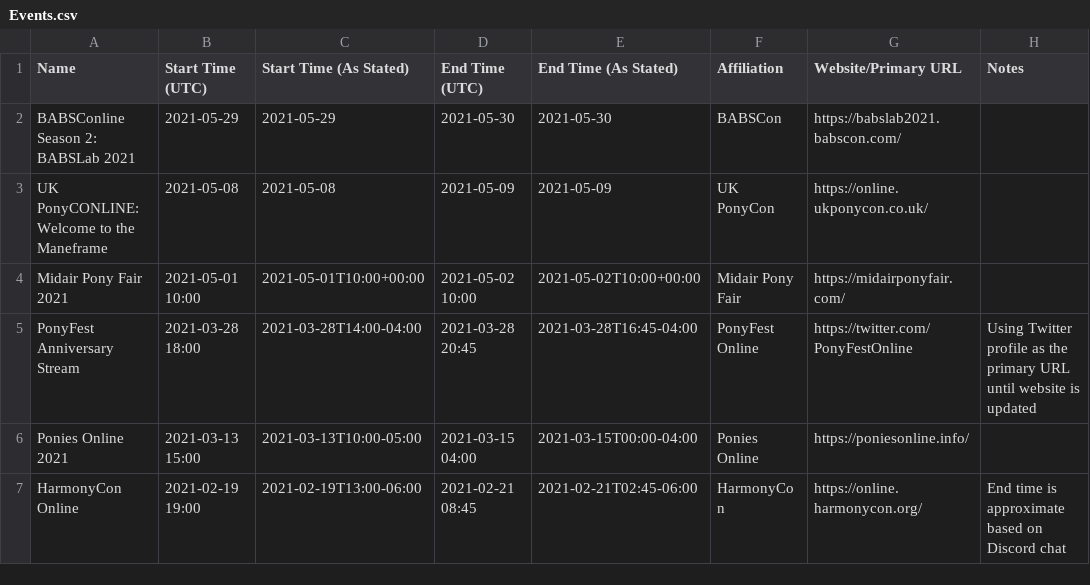
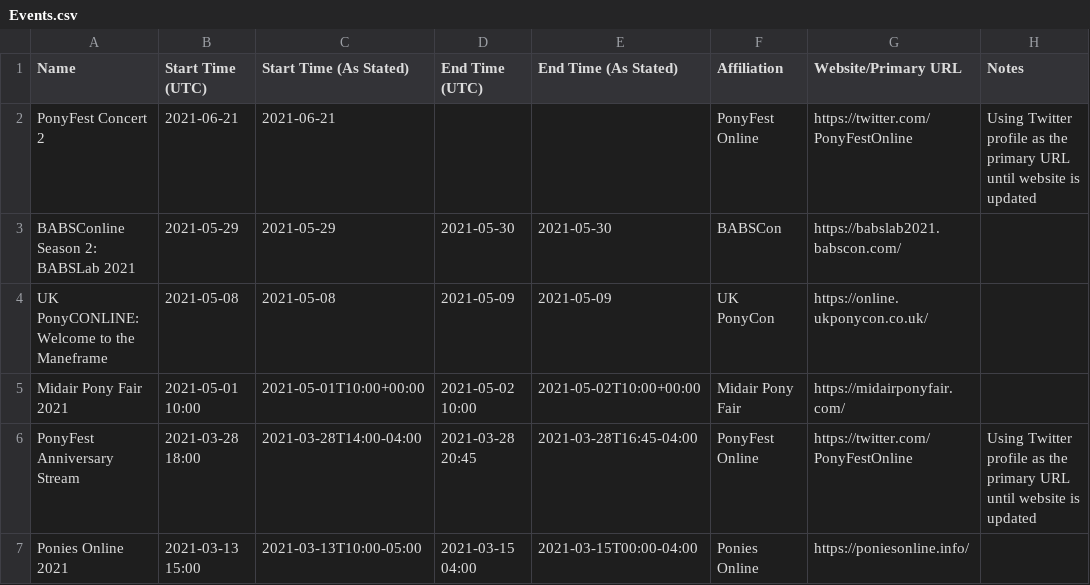
Before and after one commit to jack126guy/online-pony-events-covid-19, a CSV file: Events.csv, drawn as a sheet; only a part is shown; the shorter side is filled out with more unchanged rows.

Commit message:
Add PonyFest concert in June 2021

```diff
--- a/Events.csv
+++ b/Events.csv
@@ -1,2 +1,3 @@
 Name,Start Time (UTC),Start Time (As Stated),End Time (UTC),End Time (As Stated),Affiliation,Website/Primary URL,Notes
+PonyFest Concert 2,2021-06-21,2021-06-21,,,PonyFest Online,https://twitter.com/PonyFestOnline,Using Twitter profile as the primary URL until website is updated
 BABSConline Season 2: BABSLab 2021,2021-05-29,2021-05-29,2021-05-30,2021-05-30,BABSCon,https://babslab2021.babscon.com/,
```
